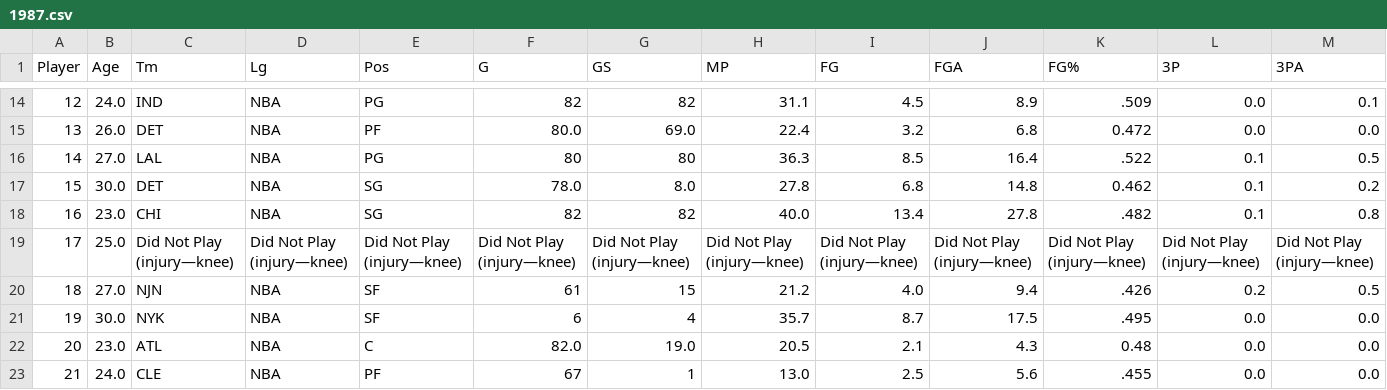
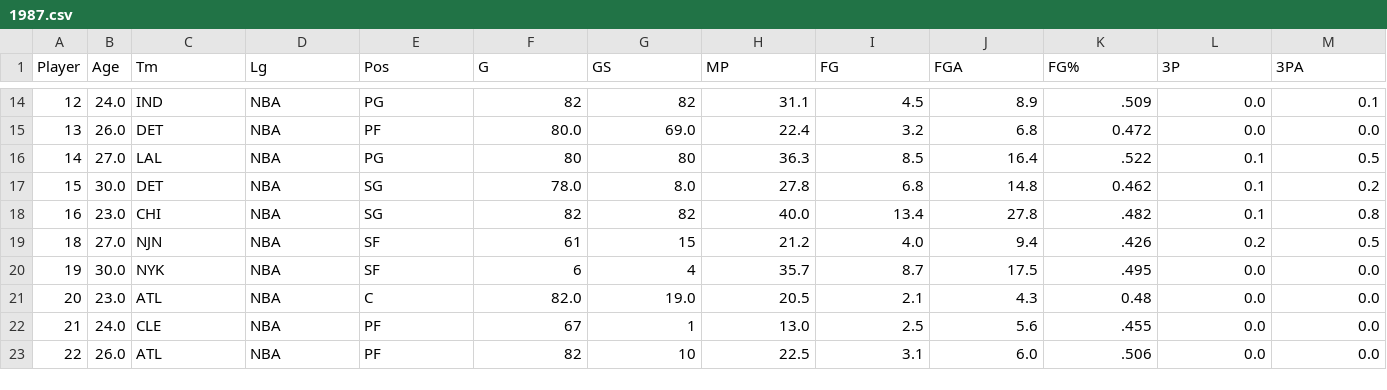
Before and after one commit to NathanTran044/nba_machine_learning, a CSV file: backend/csv_data/1987.csv, drawn as a sheet; only a part is shown, gaps mark what is left out; the shorter side is filled out with more unchanged rows; rows hold the shown columns only; the diff names each change by its address in the sheet, - before the commit and + after, or states it on an @@ line.

```diff
--- a/backend/csv_data/1987.csv
+++ b/backend/csv_data/1987.csv
-row 19: 17 | 25.0 | Did Not Play (injury—knee) | Did Not Play (injury—knee) | Did Not Play (injury—knee) | Did Not Play (injury—knee) | Did Not Play (injury—knee) | Did Not Play (injury—knee) | Did Not Play (injury—knee) | Did Not Play (injury—knee) | Did Not Play (injury—knee) | Did Not Play (injury—knee) | Did Not Play (injury—knee)
```
Also changed, not shown: backend/csv_data/2004.csv, backend/csv_data/2006.csv, 10 other files.
